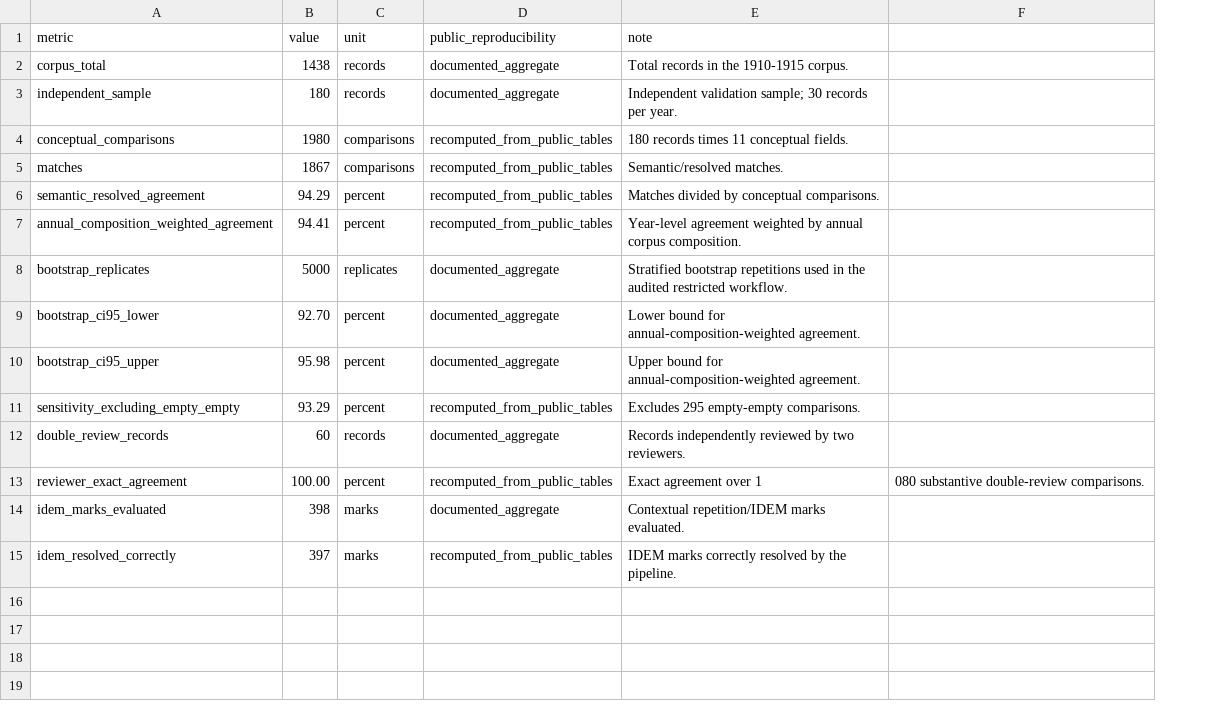
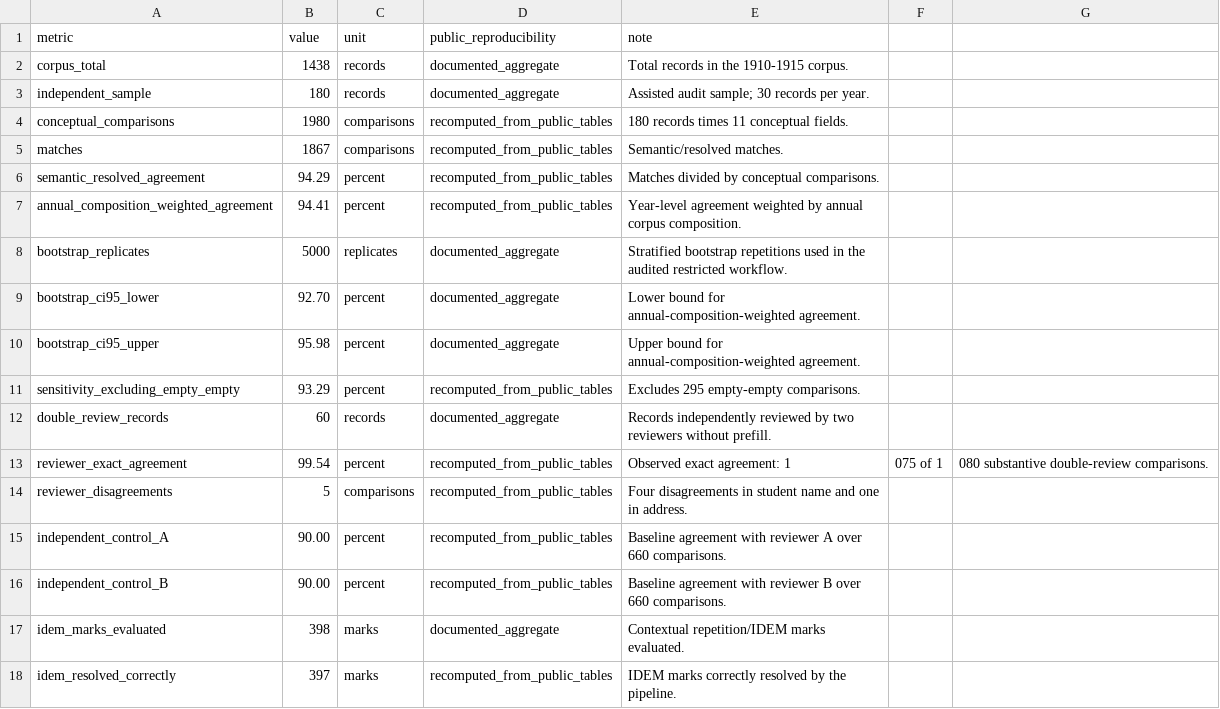
Before and after one commit to alexisfilosofia/ens2-mariano-acosta-archivo-datos, a CSV file: paper3_metodos/data/validation_summary.csv, drawn as a sheet; the diff names each change by its address in the sheet, - before the commit and + after, or states it on an @@ line.

Commit message:
Publish Paper 3 v1.2 validation snapshot

```diff
--- a/paper3_metodos/data/validation_summary.csv
+++ b/paper3_metodos/data/validation_summary.csv
+column F, row 13: 075 of 1
-E3 (note): Independent validation sample; 30…
+E3 (note): Assisted audit sample; 30…
-E12 (note): …by two reviewers.
+E12 (note): …by two reviewers without prefill.
-B13 (value): 100.00
+B13 (value): 99.54
-E13 (note): Exact agreement over 1
+E13 (note): Observed exact agreement: 1
+row 14: reviewer_disagreements | 5 | comparisons | recomputed_from_public_tables | Four disagreements in student name and one in address.
+row 15: independent_control_A | 90.00 | percent | recomputed_from_public_tables | Baseline agreement with reviewer A over 660 comparisons.
+row 16: independent_control_B | 90.00 | percent | recomputed_from_public_tables | Baseline agreement with reviewer B over 660 comparisons.
```
Also changed, not shown: paper3_metodos/data/bootstrap_summary.csv, 12 other files.
